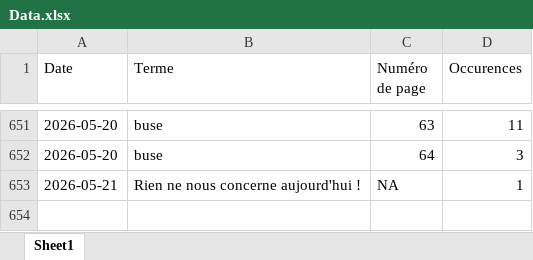
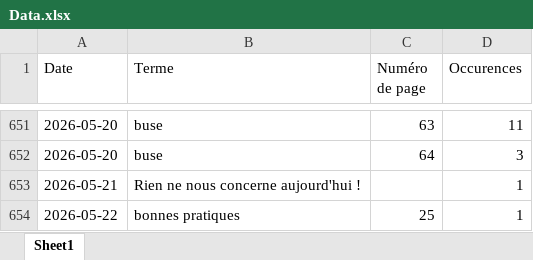
Before and after one commit to LlrdntCORDER/VeilleMoniteur, an Excel workbook: result/Data.xlsx, sheet Sheet1, drawn as a sheet; only a part is shown, gaps mark what is left out; values as stored, in another font and other column widths than the file's, no borders; the diff names each change by its address in the sheet, - before the commit and + after, or states it on an @@ line.

```diff
--- a/result/Data.xlsx (sheet Sheet1)
+++ b/result/Data.xlsx (sheet Sheet1)
-C653 (Numéro de page): NA
+C653 (Numéro de page): (empty)
+row 654: 2026-05-22 | bonnes pratiques | 25 | 1
```
Also changed, not shown: 6 other files.
